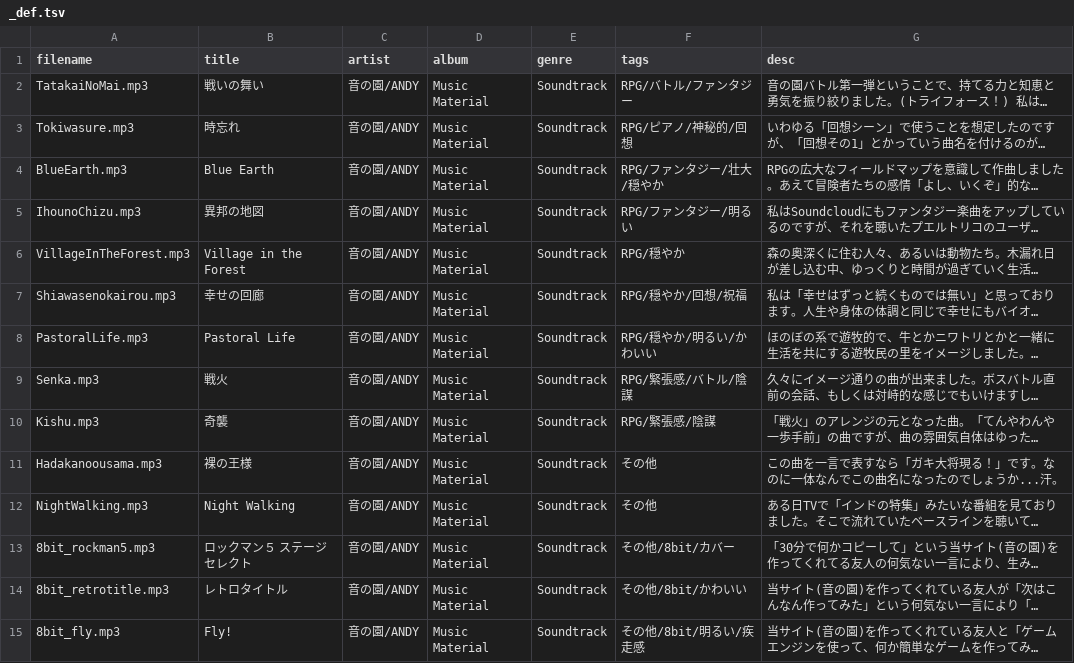
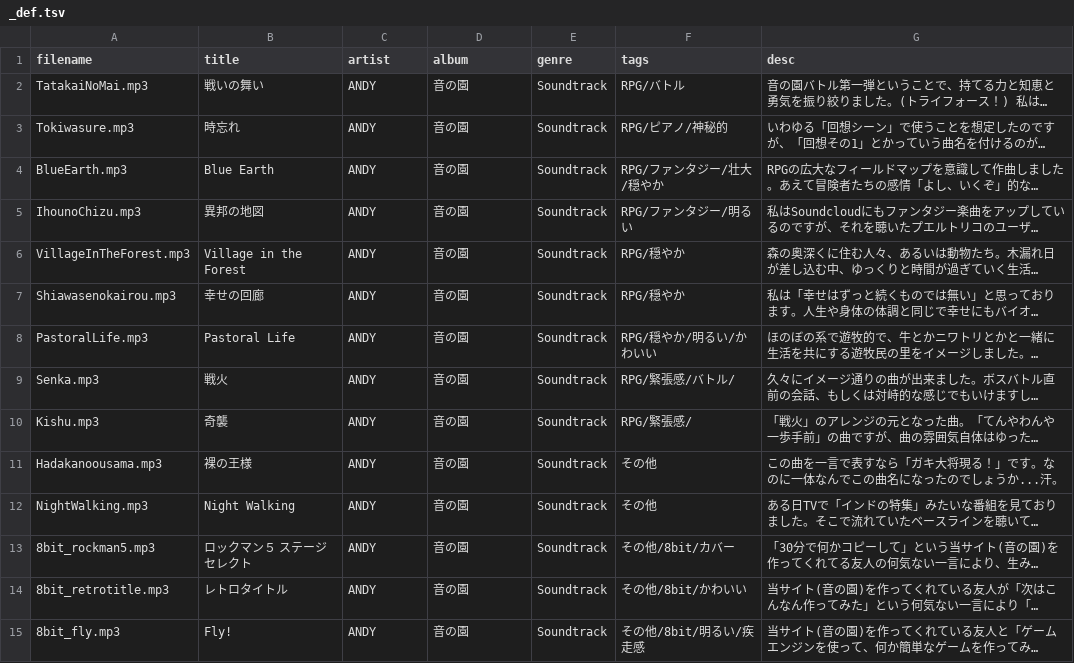
Before and after one commit to syon/tunes, a TSV file: public/tracklists/_def.tsv, drawn as a sheet; only a part is shown; long unchanged cells end in …; the diff covers the shown part only; the diff names each change by its address in the sheet, - before the commit and + after, or states it on an @@ line.

```diff
--- a/public/tracklists/_def.tsv
+++ b/public/tracklists/_def.tsv
-C2:C15 (artist): 音の園/ANDY
+C2:C15 (artist): ANDY
-D2:D15 (album): Music Material
+D2:D15 (album): 音の園
-F2 (tags): RPG/バトル/ファンタジー
+F2 (tags): RPG/バトル
-F3 (tags): RPG/ピアノ/神秘的/回想
+F3 (tags): RPG/ピアノ/神秘的
-F7 (tags): RPG/穏やか/回想/祝福
+F7 (tags): RPG/穏やか
-F9 (tags): RPG/緊張感/バトル/陰謀
+F9 (tags): RPG/緊張感/バトル/
-F10 (tags): RPG/緊張感/陰謀
+F10 (tags): RPG/緊張感/
```
Also changed, not shown: 95 edited cells elsewhere in this file, 22 other files.
